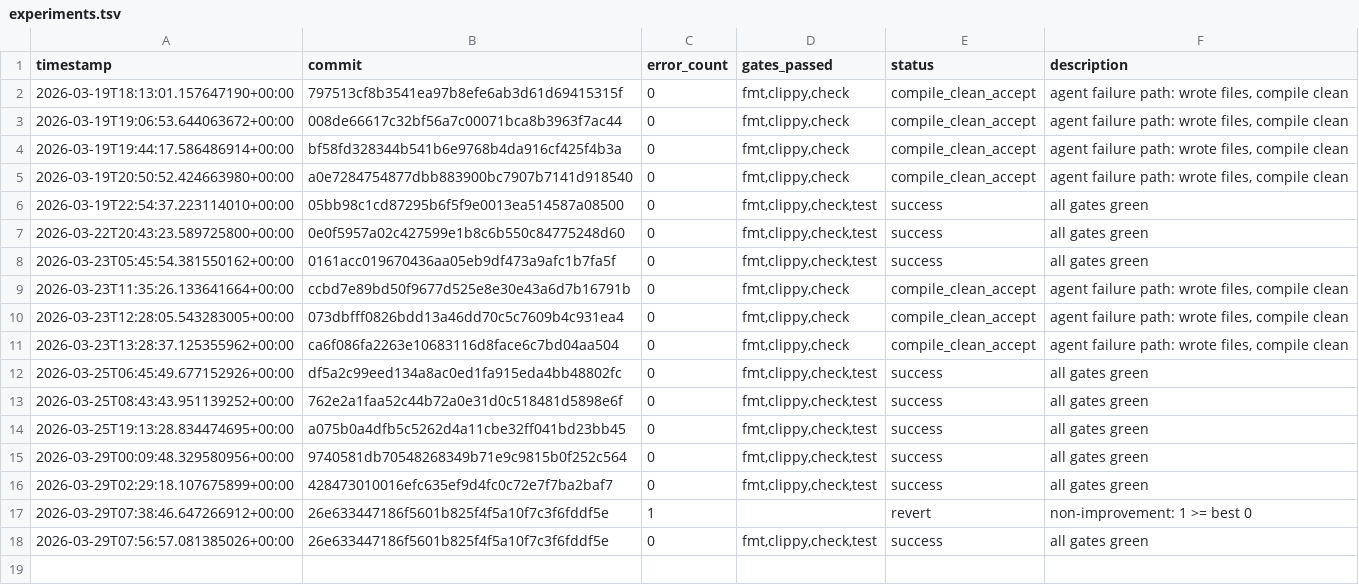
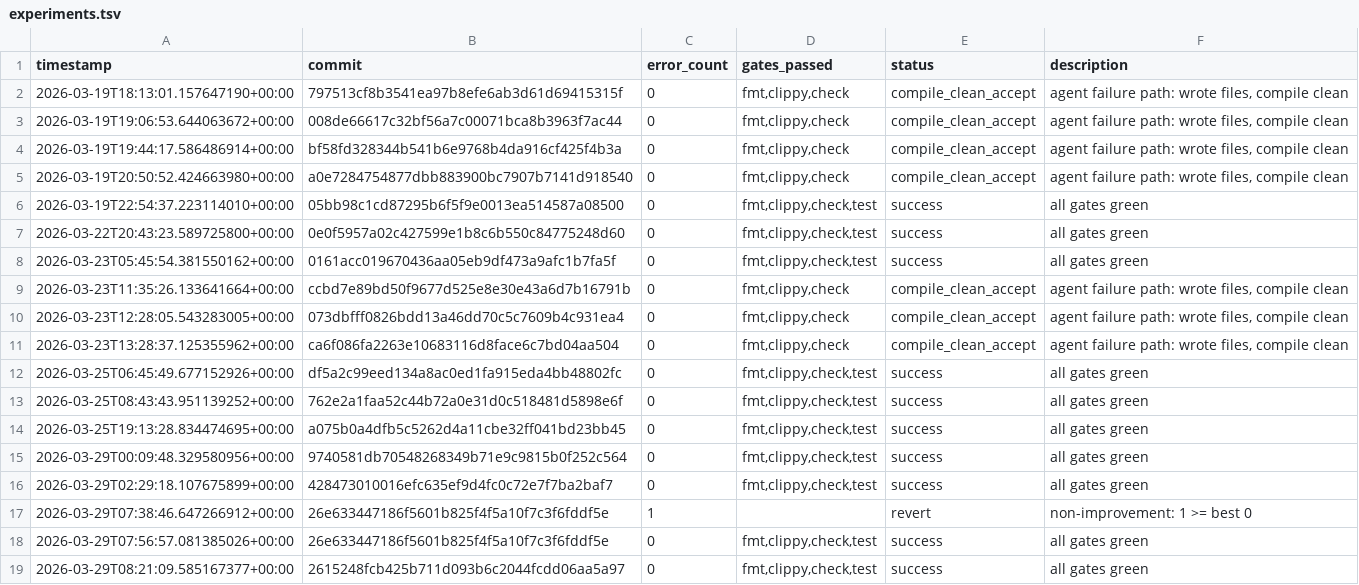
Before and after one commit to TheFermiSea/beefcake-swarm, a TSV file: experiments.tsv, drawn as a sheet; the diff names each change by its address in the sheet, - before the commit and + after, or states it on an @@ line.

Commit message:
swarm: iteration 1 changes
Executed-By: swarm-ai-proxy

```diff
--- a/experiments.tsv
+++ b/experiments.tsv
+row 19: 2026-03-29T08:21:09.585167377+00:00 | 2615248fcb425b711d093b6c2044fcdd06aa5a97 | 0 | fmt,clippy,check,test | success | all gates green
```
